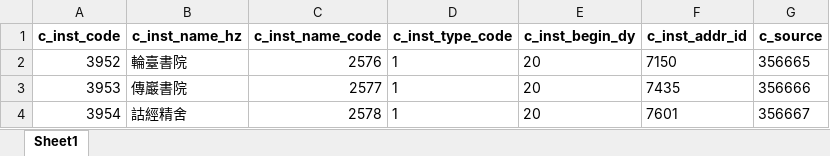
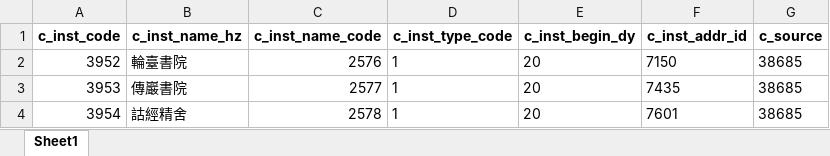
Before and after one commit to cbdb-project/create-new-institutes-for-cbdb, an Excel workbook: output_inst_info.xlsx, sheet Sheet1, drawn as a sheet; values as stored, in another font and other column widths than the file's, no borders; the diff names each change by its address in the sheet, - before the commit and + after, or states it on an @@ line.

Commit message:
create new inst.

```diff
--- a/output_inst_info.xlsx (sheet Sheet1)
+++ b/output_inst_info.xlsx (sheet Sheet1)
-G2 (c_source): 356665
+G2 (c_source): 38685
-G3 (c_source): 356666
+G3 (c_source): 38685
-G4 (c_source): 356667
+G4 (c_source): 38685
```
Also changed, not shown: 3 other files.
